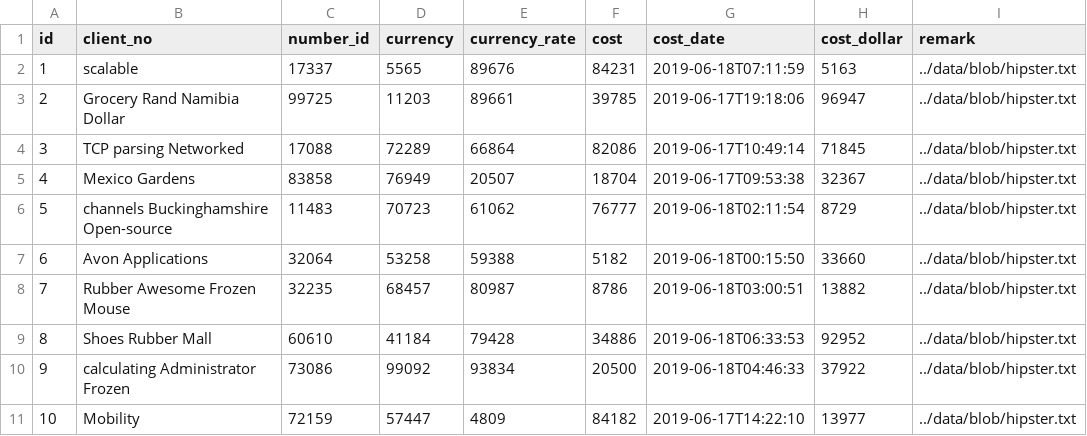
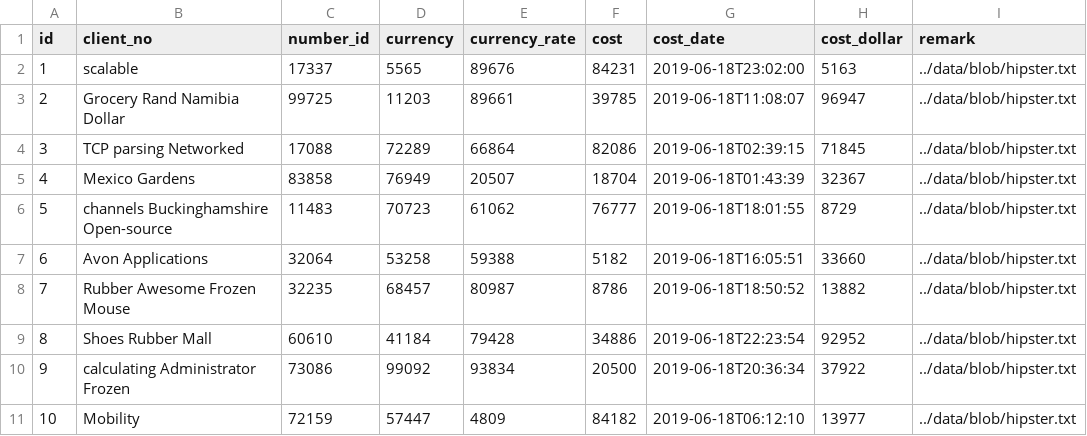
Before and after one commit to cpikangbiao/cpicorrespondent, a CSV file: src/main/resources/config/liquibase/data/correspondent_fee.csv, drawn as a sheet.

```diff
--- a/src/main/resources/config/liquibase/data/correspondent_fee.csv
+++ b/src/main/resources/config/liquibase/data/correspondent_fee.csv
@@ -1,11 +1,11 @@
 id;client_no;number_id;currency;currency_rate;cost;cost_date;cost_dollar;remark
-1;scalable;17337;5565;89676;84231;2019-06-18T07:11:59;5163;../data/blob/hipster.txt
-2;Grocery Rand Namibia Dollar;99725;11203;89661;39785;2019-06-17T19:18:06;96947;../data/blob/hipster.txt
-3;TCP parsing Networked;17088;72289;66864;82086;2019-06-17T10:49:14;71845;../data/blob/hipster.txt
-4;Mexico Gardens;83858;76949;20507;18704;2019-06-17T09:53:38;32367;../data/blob/hipster.txt
-5;channels Buckinghamshire Open-source;11483;70723;61062;76777;2019-06-18T02:11:54;8729;../data/blob/hipster.txt
-6;Avon Applications;32064;53258;59388;5182;2019-06-18T00:15:50;33660;../data/blob/hipster.txt
-7;Rubber Awesome Frozen Mouse;32235;68457;80987;8786;2019-06-18T03:00:51;13882;../data/blob/hipster.txt
-8;Shoes Rubber Mall;60610;41184;79428;34886;2019-06-18T06:33:53;92952;../data/blob/hipster.txt
-9;calculating Administrator Frozen;73086;99092;93834;20500;2019-06-18T04:46:33;37922;../data/blob/hipster.txt
-10;Mobility;72159;57447;4809;84182;2019-06-17T14:22:10;13977;../data/blob/hipster.txt
+1;scalable;17337;5565;89676;84231;2019-06-18T23:02:00;5163;../data/blob/hipster.txt
+2;Grocery Rand Namibia Dollar;99725;11203;89661;39785;2019-06-18T11:08:07;96947;../data/blob/hipster.txt
+3;TCP parsing Networked;17088;72289;66864;82086;2019-06-18T02:39:15;71845;../data/blob/hipster.txt
+4;Mexico Gardens;83858;76949;20507;18704;2019-06-18T01:43:39;32367;../data/blob/hipster.txt
+5;channels Buckinghamshire Open-source;11483;70723;61062;76777;2019-06-18T18:01:55;8729;../data/blob/hipster.txt
+6;Avon Applications;32064;53258;59388;5182;2019-06-18T16:05:51;33660;../data/blob/hipster.txt
+7;Rubber Awesome Frozen Mouse;32235;68457;80987;8786;2019-06-18T18:50:52;13882;../data/blob/hipster.txt
+8;Shoes Rubber Mall;60610;41184;79428;34886;2019-06-18T22:23:54;92952;../data/blob/hipster.txt
+9;calculating Administrator Frozen;73086;99092;93834;20500;2019-06-18T20:36:34;37922;../data/blob/hipster.txt
+10;Mobility;72159;57447;4809;84182;2019-06-18T06:12:10;13977;../data/blob/hipster.txt
```
Also changed, not shown: src/main/resources/config/liquibase/data/correspondent_bill.csv, src/main/resources/config/liquibase/data/cpi_correspondent.csv.
